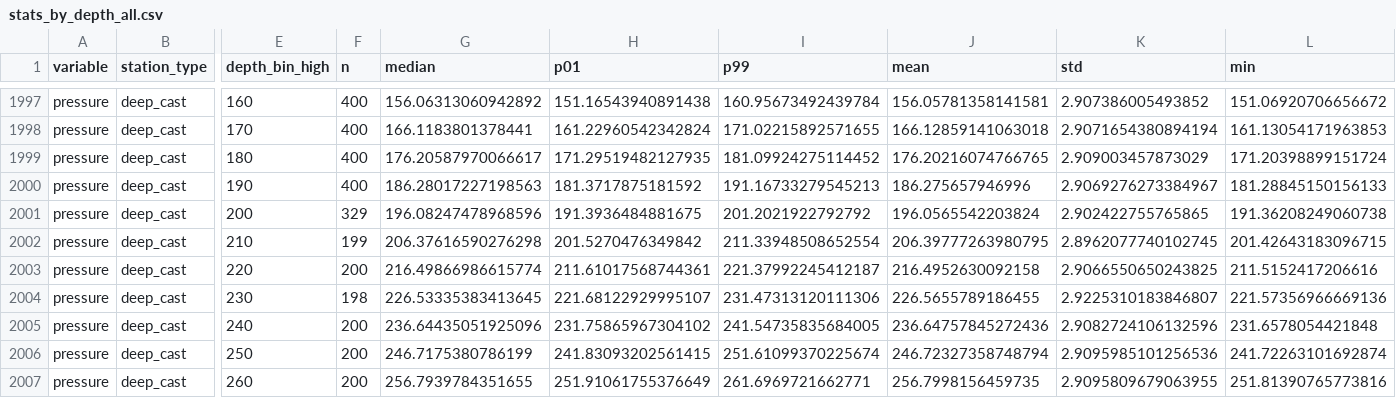
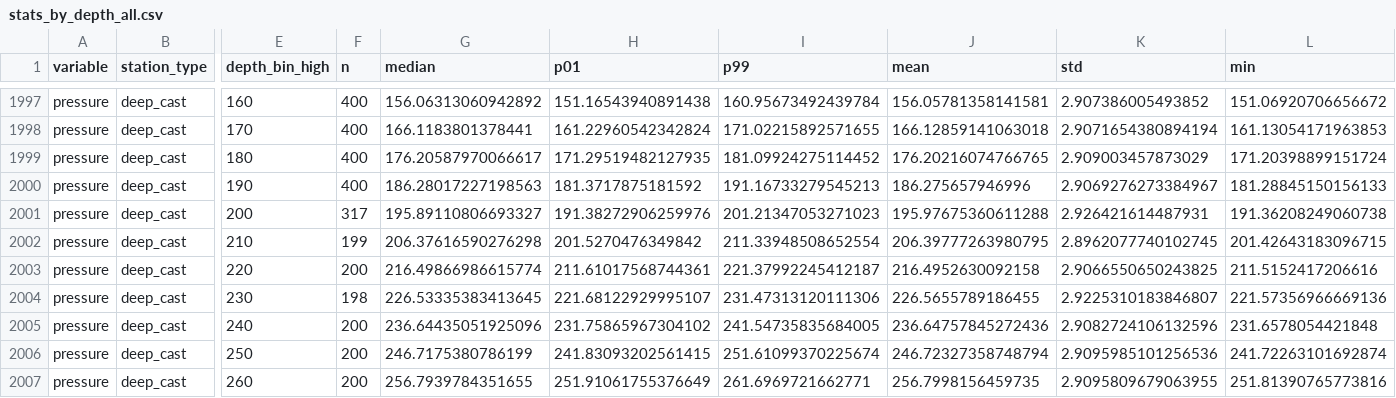
Before and after one commit to aalloilla/dash_for_CTD_stats, a CSV file: stats_by_depth_all.csv, drawn as a sheet; only a part is shown, gaps mark what is left out; the diff covers the shown part only; the diff names each change by its address in the sheet, - before the commit and + after, or states it on an @@ line.

```diff
--- a/stats_by_depth_all.csv
+++ b/stats_by_depth_all.csv
-F2001 (n): 329
+F2001 (n): 317
-G2001 (median): 196.08247478968596
+G2001 (median): 195.89110806693327
-H2001 (p01): 191.3936484881675
+H2001 (p01): 191.38272906259976
-I2001 (p99): 201.2021922792792
+I2001 (p99): 201.21347053271023
-J2001 (mean): 196.0565542203824
+J2001 (mean): 195.97675360611288
-K2001 (std): 2.902422755765865
+K2001 (std): 2.926421614487931
```
Also changed, not shown: 35 edited cells elsewhere in this file.
